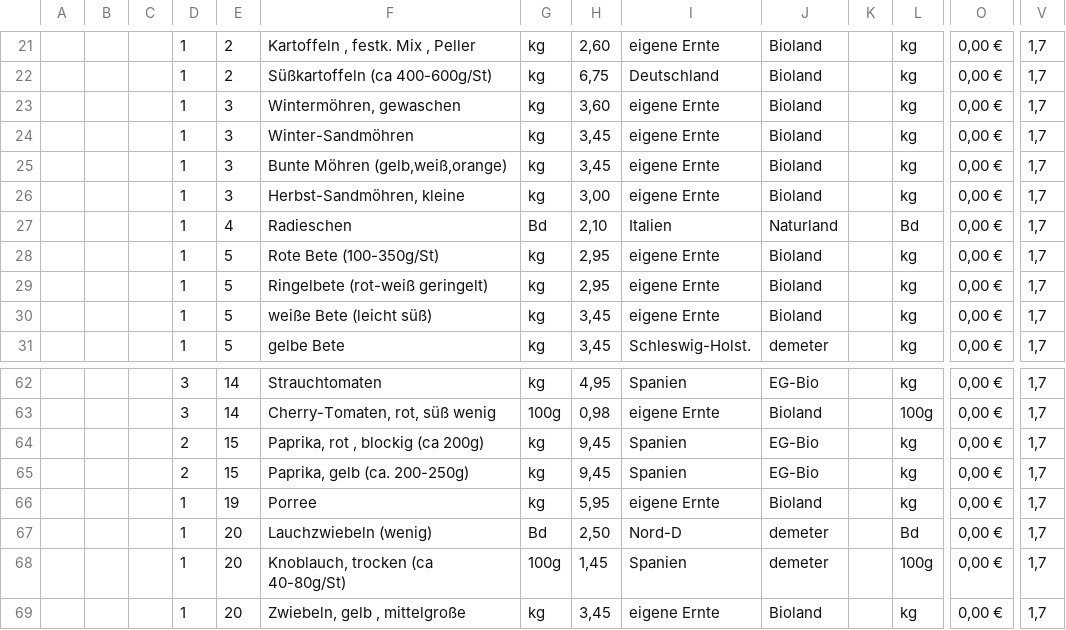
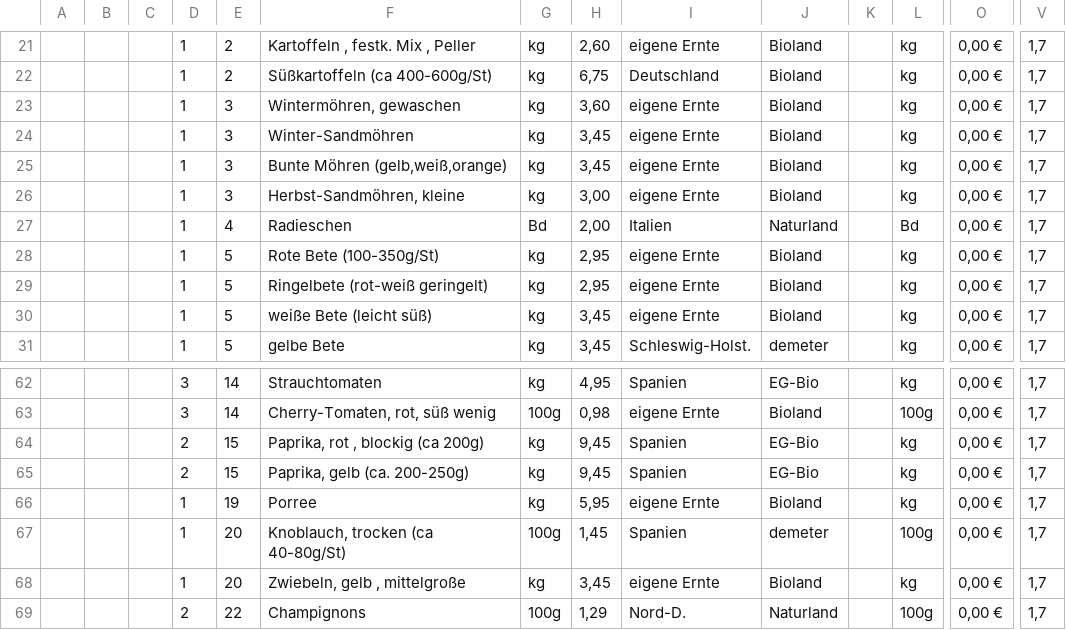
Before and after one commit to Freudenhof/Bestellformular, a CSV file: preisliste.csv, drawn as a sheet; only a part is shown, gaps mark what is left out; the shorter side is filled out with more unchanged rows; removed rows and columns are numbered as before the commit, all else as after; rows hold the shown columns only; the diff covers the shown part only; the diff names each change by its address in the sheet, - before the commit and + after, or states it on an @@ line.

```diff
--- a/preisliste.csv
+++ b/preisliste.csv
-H27: 2,10
+H27: 2,00
-row 67:  |  |  | 1 | 20 | Lauchzwiebeln (wenig) | Bd | 2,50 | Nord-D | demeter |  | Bd | 0,00 € | 1,7
```
Also changed, not shown: 3 added rows, 1 removed row and 6 edited cells elsewhere in this file.
